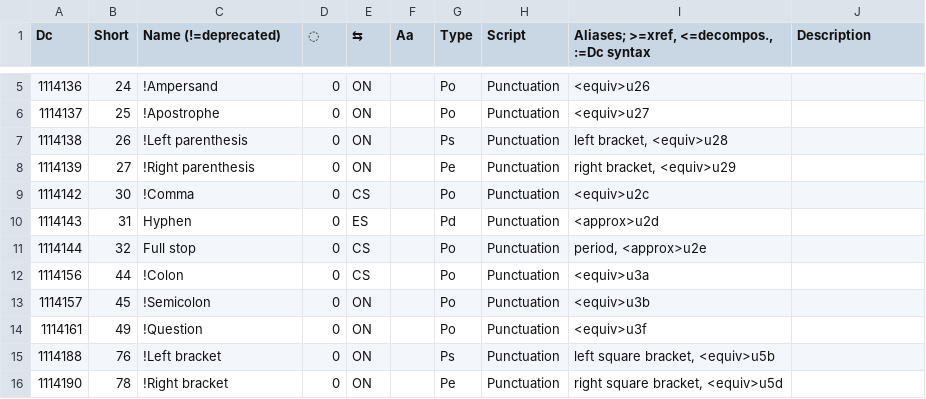
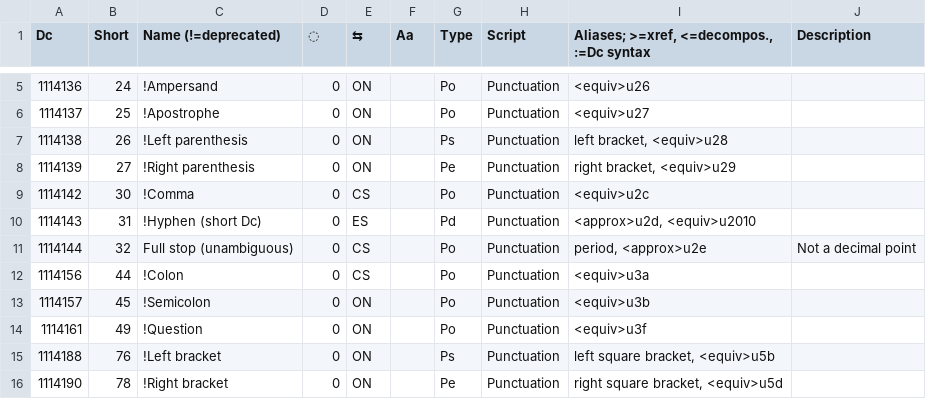
Before and after one commit to collectivetoolbox/collectivetoolbox, a CSV file: src/formats/dcdata/data/categories/punctuation.csv, drawn as a sheet; only a part is shown, gaps mark what is left out.

Commit message:
fix: Address a couple duplicate Dc names

```diff
--- a/src/formats/dcdata/data/categories/punctuation.csv
+++ b/src/formats/dcdata/data/categories/punctuation.csv
@@ -9,4 +9,4 @@ Dc,Short,Name (!=deprecated),◌,⇆,Aa,Type,Script,"Aliases; >=xref, <=decompos
 1114142,30,!Comma,0,CS,,Po,Punctuation,<equiv>u2c,
-1114143,31,Hyphen,0,ES,,Pd,Punctuation,<approx>u2d,
-1114144,32,Full stop,0,CS,,Po,Punctuation,"period, <approx>u2e",
+1114143,31,!Hyphen (short Dc),0,ES,,Pd,Punctuation,"<approx>u2d, <equiv>u2010",
+1114144,32,Full stop (unambiguous),0,CS,,Po,Punctuation,"period, <approx>u2e",Not a decimal point
 1114156,44,!Colon,0,CS,,Po,Punctuation,<equiv>u3a,
```
